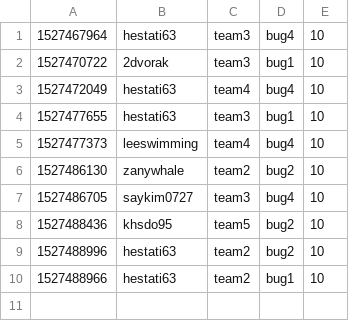
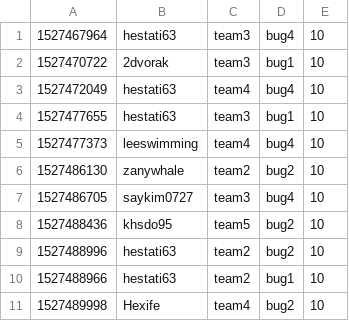
Before and after one commit to KAIST-IS521/2018s-gitctf-score, a CSV file: score.csv, drawn as a sheet.

Commit message:
[Score] Hexife +10
Hexife attacked `bug2` of team4

```diff
--- a/score.csv
+++ b/score.csv
@@ -10 +10,2 @@
 1527488966,hestati63,team2,bug1,10
+1527489998,Hexife,team4,bug2,10
```
